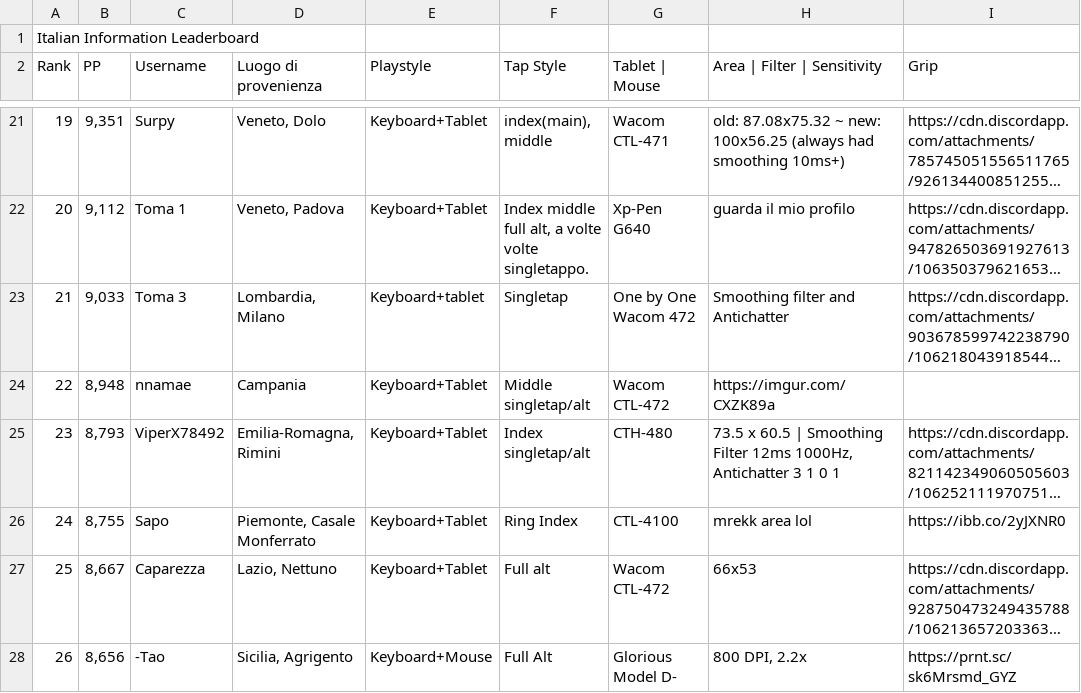
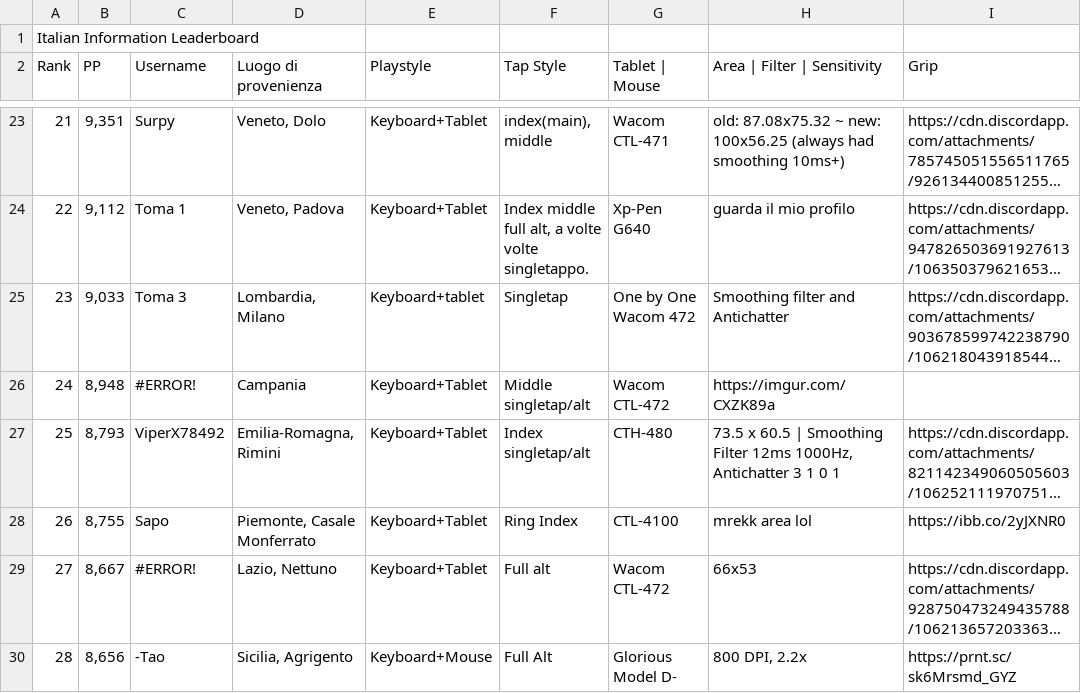
Before and after one commit to Sclafus/italian-top-players-gear, a TSV file: data.tsv, drawn as a sheet; only a part is shown, gaps mark what is left out; long unchanged cells end in …; addresses are those after the commit; the diff covers the shown part only; the diff names each change by its address in the sheet, - before the commit and + after, or states it on an @@ line.

```diff
--- a/data.tsv
+++ b/data.tsv
-A23 (Rank): 19
+A23 (Rank): 21
-A24 (Rank): 20
+A24 (Rank): 22
-A25 (Rank): 21
+A25 (Rank): 23
-A26 (Rank): 22
+A26 (Rank): 24
-C26 (Username): nnamae
+C26 (Username): #ERROR!
-A27 (Rank): 23
+A27 (Rank): 25
-A28 (Rank): 24
+A28 (Rank): 26
-A29 (Rank): 25
+A29 (Rank): 27
-C29 (Username): Caparezza
+C29 (Username): #ERROR!
-A30 (Rank): 26
+A30 (Rank): 28
```
Also changed, not shown: 3 added rows, 3 removed rows and 66 edited cells elsewhere in this file, 1 other file.
